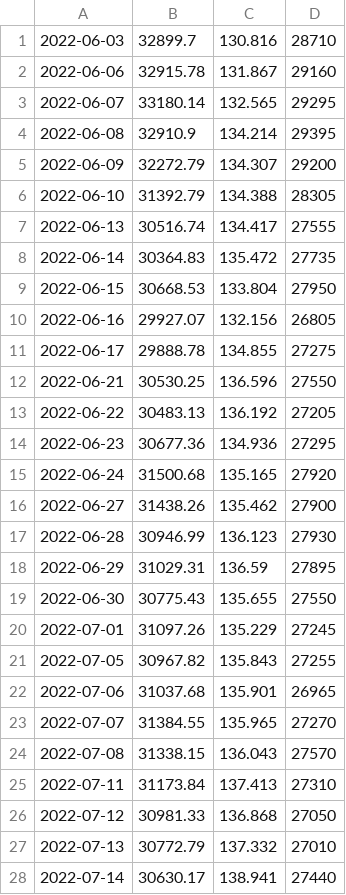
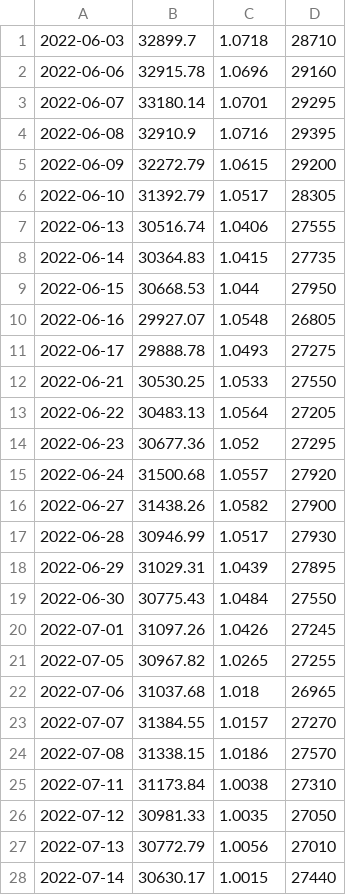
Before and after one commit to BEROCHLU/sakata, a CSV file: csv/datexyt.csv, drawn as a sheet; only a part is shown; the diff covers the shown part only.

```diff
--- a/csv/datexyt.csv
+++ b/csv/datexyt.csv
@@ -1,28 +1,28 @@
-2022-06-03,32899.7,130.816,28710
-2022-06-06,32915.78,131.867,29160
-2022-06-07,33180.14,132.565,29295
-2022-06-08,32910.9,134.214,29395
-2022-06-09,32272.79,134.307,29200
-2022-06-10,31392.79,134.388,28305
-2022-06-13,30516.74,134.417,27555
-2022-06-14,30364.83,135.472,27735
-2022-06-15,30668.53,133.804,27950
-2022-06-16,29927.07,132.156,26805
-2022-06-17,29888.78,134.855,27275
-2022-06-21,30530.25,136.596,27550
-2022-06-22,30483.13,136.192,27205
-2022-06-23,30677.36,134.936,27295
-2022-06-24,31500.68,135.165,27920
-2022-06-27,31438.26,135.462,27900
-2022-06-28,30946.99,136.123,27930
-2022-06-29,31029.31,136.59,27895
-2022-06-30,30775.43,135.655,27550
-2022-07-01,31097.26,135.229,27245
-2022-07-05,30967.82,135.843,27255
-2022-07-06,31037.68,135.901,26965
-2022-07-07,31384.55,135.965,27270
-2022-07-08,31338.15,136.043,27570
-2022-07-11,31173.84,137.413,27310
-2022-07-12,30981.33,136.868,27050
-2022-07-13,30772.79,137.332,27010
-2022-07-14,30630.17,138.941,27440
+2022-06-03,32899.7,1.0718,28710
+2022-06-06,32915.78,1.0696,29160
+2022-06-07,33180.14,1.0701,29295
+2022-06-08,32910.9,1.0716,29395
+2022-06-09,32272.79,1.0615,29200
+2022-06-10,31392.79,1.0517,28305
+2022-06-13,30516.74,1.0406,27555
+2022-06-14,30364.83,1.0415,27735
+2022-06-15,30668.53,1.044,27950
+2022-06-16,29927.07,1.0548,26805
+2022-06-17,29888.78,1.0493,27275
+2022-06-21,30530.25,1.0533,27550
+2022-06-22,30483.13,1.0564,27205
+2022-06-23,30677.36,1.052,27295
+2022-06-24,31500.68,1.0557,27920
+2022-06-27,31438.26,1.0582,27900
+2022-06-28,30946.99,1.0517,27930
+2022-06-29,31029.31,1.0439,27895
+2022-06-30,30775.43,1.0484,27550
+2022-07-01,31097.26,1.0426,27245
+2022-07-05,30967.82,1.0265,27255
+2022-07-06,31037.68,1.018,26965
+2022-07-07,31384.55,1.0157,27270
+2022-07-08,31338.15,1.0186,27570
+2022-07-11,31173.84,1.0038,27310
+2022-07-12,30981.33,1.0035,27050
+2022-07-13,30772.79,1.0056,27010
+2022-07-14,30630.17,1.0015,27440
```
Also changed, not shown: 59 edited cells elsewhere in this file, csv/hdatexyt.csv, 2 other files.
